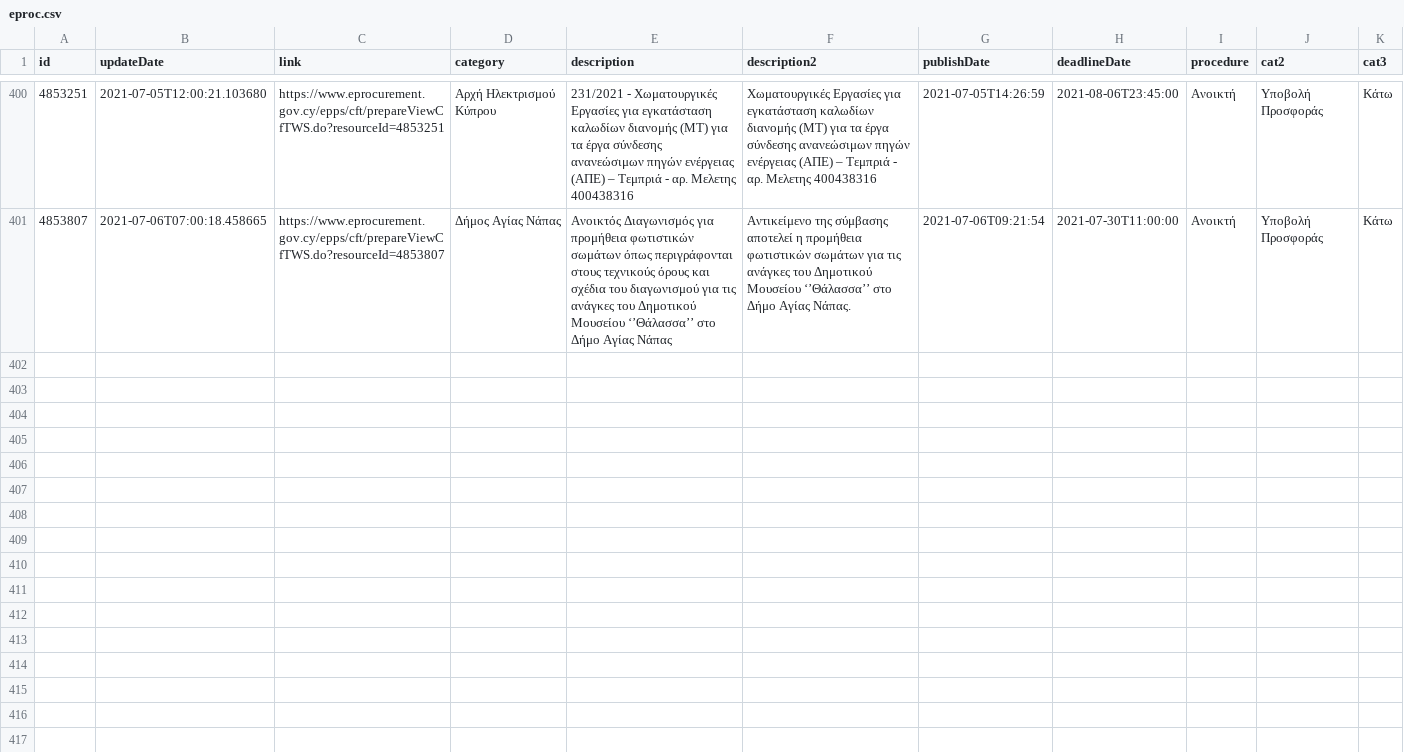
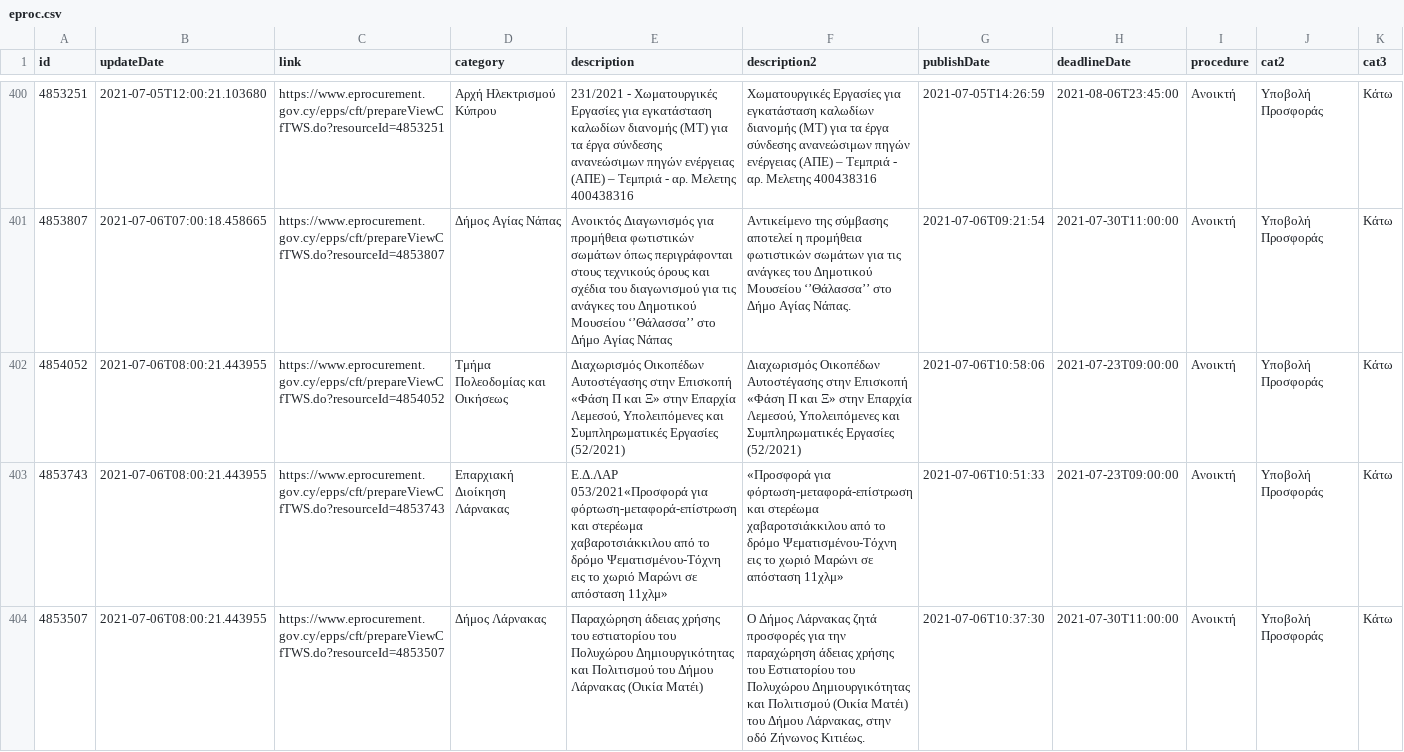
Before and after one commit to kapiosk/eprocurement, a CSV file: eproc.csv, drawn as a sheet; only a part is shown, gaps mark what is left out; rows hold the shown columns only; the diff covers the shown part only; the diff names each change by its address in the sheet, - before the commit and + after, or states it on an @@ line.

Commit message:
bot

```diff
--- a/eproc.csv
+++ b/eproc.csv
+row 402: 4854052 | 2021-07-06T08:00:21.443955 | https://www.eprocurement.gov.cy/epps/cft/prepareViewCfTWS.do?resourceId=4854052 | Τμήμα Πολεοδομίας και Οικήσεως | Διαχωρισμός Οικοπέδων Αυτοστέγασης στην Επισκοπή «Φάση Π και Ξ» στην Επαρχία Λεμεσού, Υπολειπόμενες και Συμπληρωματικές Εργασίες (52/2021) | Διαχωρισμός Οικοπέδων Αυτοστέγασης στην Επισκοπή «Φάση Π και Ξ» στην Επαρχία Λεμεσού, Υπολειπόμενες και Συμπληρωματικές Εργασίες (52/2021) | 2021-07-06T10:58:06 | 2021-07-23T09:00:00 | Ανοικτή | Υποβολή Προσφοράς | Κάτω
+row 403: 4853743 | 2021-07-06T08:00:21.443955 | https://www.eprocurement.gov.cy/epps/cft/prepareViewCfTWS.do?resourceId=4853743 | Επαρχιακή Διοίκηση Λάρνακας | Ε.Δ.ΛΑΡ 053/2021«Προσφορά για φόρτωση-μεταφορά-επίστρωση και στερέωμα χαβαροτσιάκκιλου από το δρόμο Ψεματισμένου-Τόχνη εις το χωριό Μαρώνι σε απόσταση 11χλμ» | «Προσφορά για φόρτωση-μεταφορά-επίστρωση και στερέωμα χαβαροτσιάκκιλου από το δρόμο Ψεματισμένου-Τόχνη εις το χωριό Μαρώνι σε απόσταση 11χλμ» | 2021-07-06T10:51:33 | 2021-07-23T09:00:00 | Ανοικτή | Υποβολή Προσφοράς | Κάτω
+row 404: 4853507 | 2021-07-06T08:00:21.443955 | https://www.eprocurement.gov.cy/epps/cft/prepareViewCfTWS.do?resourceId=4853507 | Δήμος Λάρνακας | Παραχώρηση άδειας χρήσης του εστιατορίου του Πολυχώρου Δημιουργικότητας και Πολιτισμού του Δήμου Λάρνακας (Οικία Ματέι) | Ο Δήμος Λάρνακας ζητά προσφορές για την παραχώρηση άδειας χρήσης του Εστιατορίου του Πολυχώρου Δημιουργικότητας και Πολιτισμού (Οικία Ματέι) του Δήμου Λάρνακας, στην οδό Ζήνωνος Κιτιέως. | 2021-07-06T10:37:30 | 2021-07-30T11:00:00 | Ανοικτή | Υποβολή Προσφοράς | Κάτω
```
Also changed, not shown: 2 added rows elsewhere in this file.
